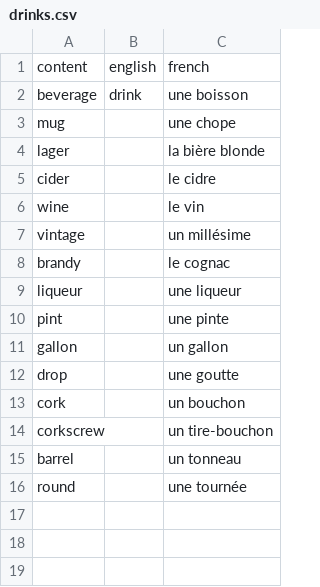
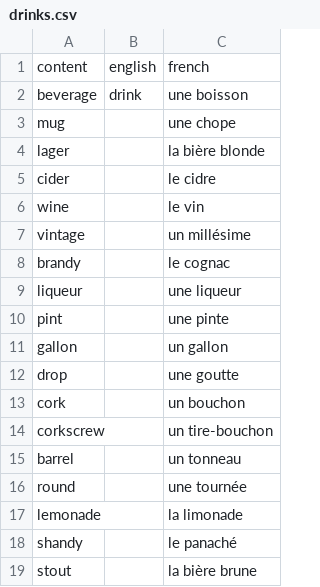
Before and after one commit to Laur2do/tncy_projet_anglais, a CSV file: data/words/drinks.csv, drawn as a sheet; the diff names each change by its address in the sheet, - before the commit and + after, or states it on an @@ line.

```diff
--- a/data/words/drinks.csv
+++ b/data/words/drinks.csv
+row 17: lemonade |  | la limonade
+row 18: shandy |  | le panaché
+row 19: stout |  | la bière brune
```
Also changed, not shown: data/questions/questions.csv, data/questions/questions2.csv, 10 other files.
